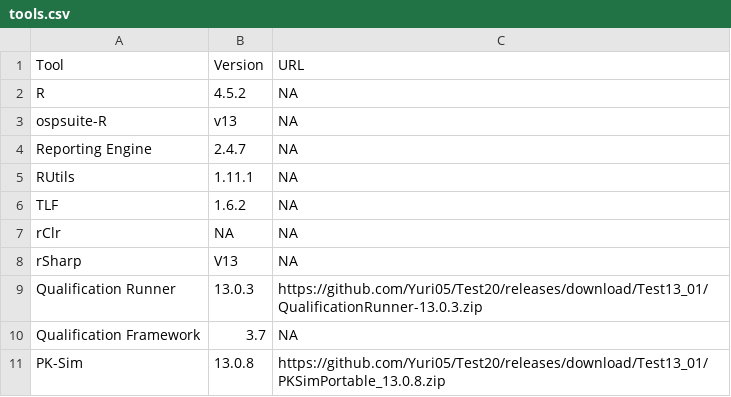
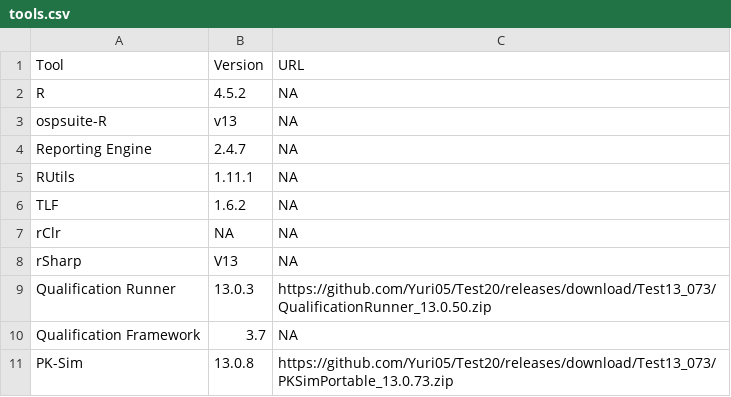
Before and after one commit to Open-Systems-Pharmacology/OSP-Qualification-Reports, a CSV file: tools.csv, drawn as a sheet.

Commit message:
Update tools.csv

```diff
--- a/tools.csv
+++ b/tools.csv
@@ -8,4 +8,4 @@ rClr,NA,NA
 rSharp,V13,NA
-Qualification Runner,13.0.3,https://github.com/Yuri05/Test20/releases/download/Test13_01/QualificationRunner-13.0.3.zip
+Qualification Runner,13.0.3,https://github.com/Yuri05/Test20/releases/download/Test13_073/QualificationRunner_13.0.50.zip
 Qualification Framework,3.7,NA
-PK-Sim,13.0.8,https://github.com/Yuri05/Test20/releases/download/Test13_01/PKSimPortable_13.0.8.zip
+PK-Sim,13.0.8,https://github.com/Yuri05/Test20/releases/download/Test13_073/PKSimPortable_13.0.73.zip
```
